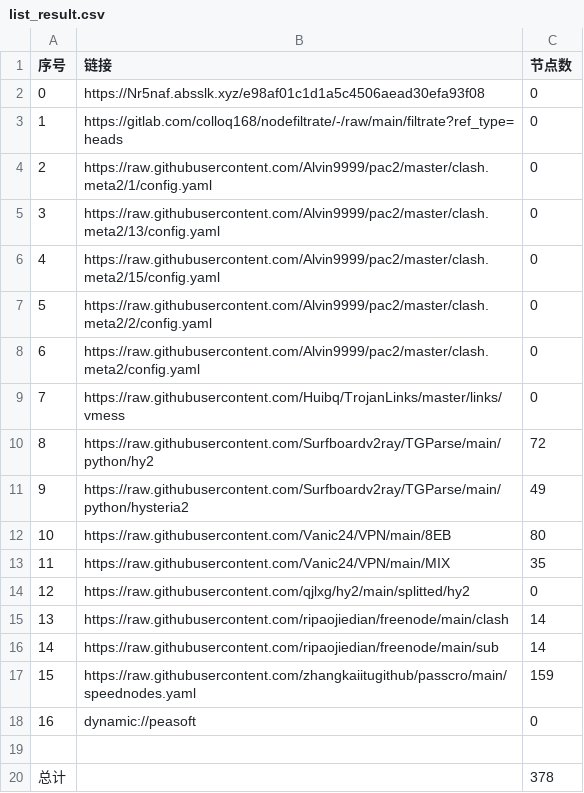
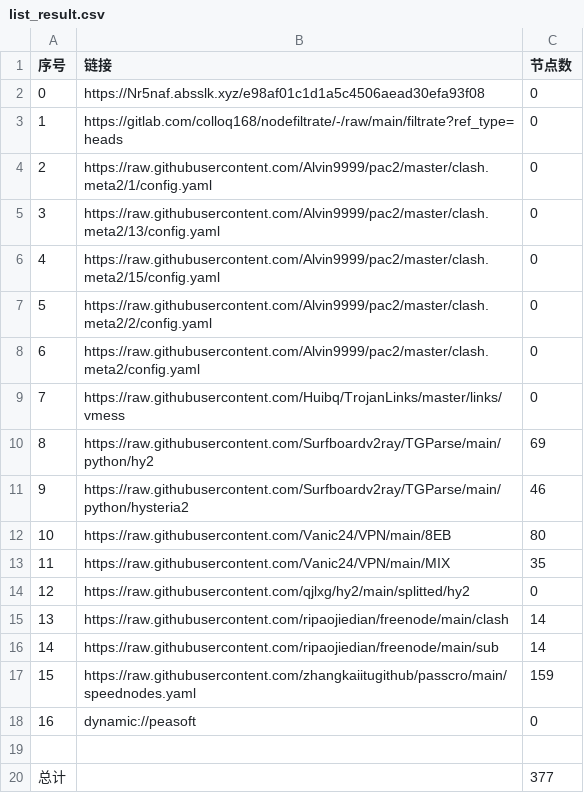
Before and after one commit to ileesen/PublicNodes, a CSV file: list_result.csv, drawn as a sheet.

```diff
--- a/list_result.csv
+++ b/list_result.csv
@@ -9,4 +9,4 @@
 7,https://raw.githubusercontent.com/Huibq/TrojanLinks/master/links/vmess,0
-8,https://raw.githubusercontent.com/Surfboardv2ray/TGParse/main/python/hy2,72
-9,https://raw.githubusercontent.com/Surfboardv2ray/TGParse/main/python/hysteria2,49
+8,https://raw.githubusercontent.com/Surfboardv2ray/TGParse/main/python/hy2,69
+9,https://raw.githubusercontent.com/Surfboardv2ray/TGParse/main/python/hysteria2,46
 10,https://raw.githubusercontent.com/Vanic24/VPN/main/8EB,80
@@ -19,2 +19,2 @@
 
-总计,,378
+总计,,377
```
Also changed, not shown: 16 other files.
